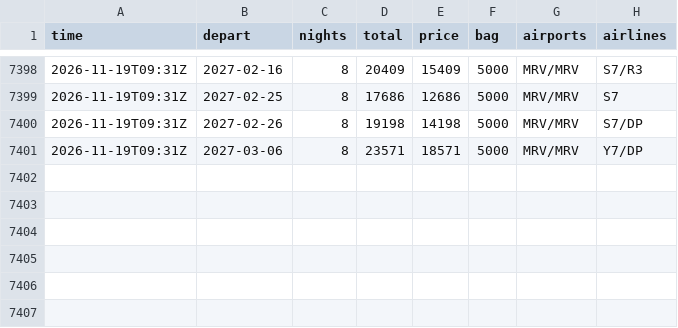
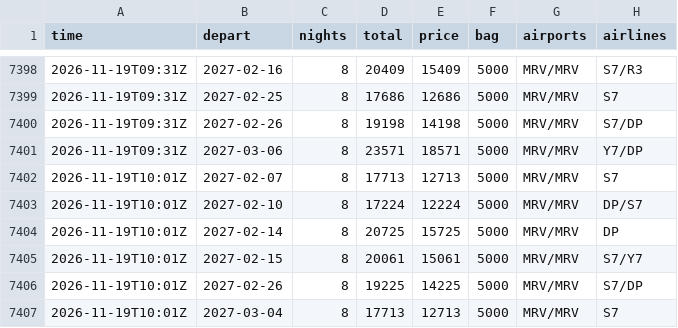
Before and after one commit to JohnLennon000/ski-tickets, a CSV file: docs/data/trips/caucasus.csv, drawn as a sheet; only a part is shown, gaps mark what is left out; the diff names each change by its address in the sheet, - before the commit and + after, or states it on an @@ line.

```diff
--- a/docs/data/trips/caucasus.csv
+++ b/docs/data/trips/caucasus.csv
+row 7402: 2026-11-19T10:01Z | 2027-02-07 | 8 | 17713 | 12713 | 5000 | MRV/MRV | S7
+row 7403: 2026-11-19T10:01Z | 2027-02-10 | 8 | 17224 | 12224 | 5000 | MRV/MRV | DP/S7
+row 7404: 2026-11-19T10:01Z | 2027-02-14 | 8 | 20725 | 15725 | 5000 | MRV/MRV | DP
+row 7405: 2026-11-19T10:01Z | 2027-02-15 | 8 | 20061 | 15061 | 5000 | MRV/MRV | S7/Y7
+row 7406: 2026-11-19T10:01Z | 2027-02-26 | 8 | 19225 | 14225 | 5000 | MRV/MRV | S7/DP
+row 7407: 2026-11-19T10:01Z | 2027-03-04 | 8 | 17713 | 12713 | 5000 | MRV/MRV | S7
```
Also changed, not shown: docs/data/best.csv, docs/data/trips/gorny.csv, 6 other files.
